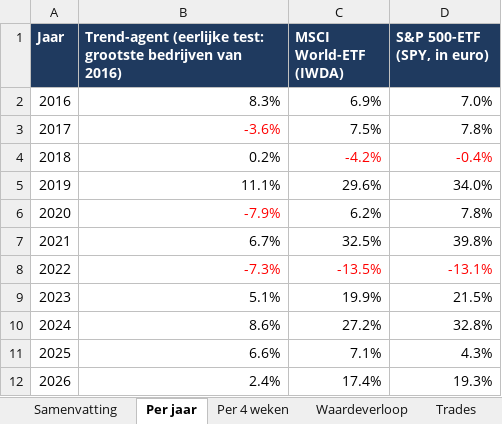
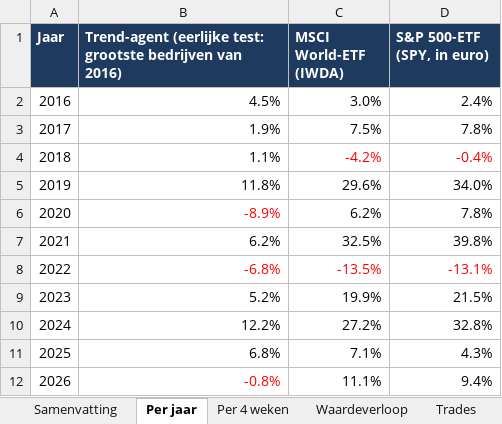
Before and after one commit to Sewpersonic/trend-agent, an Excel workbook: backtest/eerlijk-trend/backtest.xlsx, sheet Per jaar, drawn as a sheet; values as stored, in another font and other column widths than the file's, no borders; the diff names each change by its address in the sheet, - before the commit and + after, or states it on an @@ line.

```diff
--- a/backtest/eerlijk-trend/backtest.xlsx (sheet Per jaar)
+++ b/backtest/eerlijk-trend/backtest.xlsx (sheet Per jaar)
-B2: 8.3%
+B2: 4.5%
-C2 (MSCI World-ETF (IWDA)): 6.9%
+C2 (MSCI World-ETF (IWDA)): 3.0%
-D2 (S&P 500-ETF (SPY, in euro)): 7.0%
+D2 (S&P 500-ETF (SPY, in euro)): 2.4%
-B3: -3.6%
+B3: 1.9%
-B3 text colour: #FF0000
+B3 text colour: black
-B4: 0.2%
+B4: 1.1%
-B5: 11.1%
+B5: 11.8%
-B6: -7.9%
+B6: -8.9%
-B7: 6.7%
+B7: 6.2%
-B8: -7.3%
+B8: -6.8%
-B9: 5.1%
+B9: 5.2%
-B10: 8.6%
+B10: 12.2%
-B11: 6.6%
+B11: 6.8%
-B12: 2.4%
+B12: -0.8%
-B12 text colour: black
+B12 text colour: #FF0000
-C12 (MSCI World-ETF (IWDA)): 17.4%
+C12 (MSCI World-ETF (IWDA)): 11.1%
-D12 (S&P 500-ETF (SPY, in euro)): 19.3%
+D12 (S&P 500-ETF (SPY, in euro)): 9.4%
```
Also changed, not shown: sheet Waardeverloop, sheet Trades, sheet Samenvatting, sheet Per 4 weken, backtest/controle-alleen-etf/backtest.xlsx, backtest/controle-zonder-crypto/backtest.xlsx, 16 other files.
